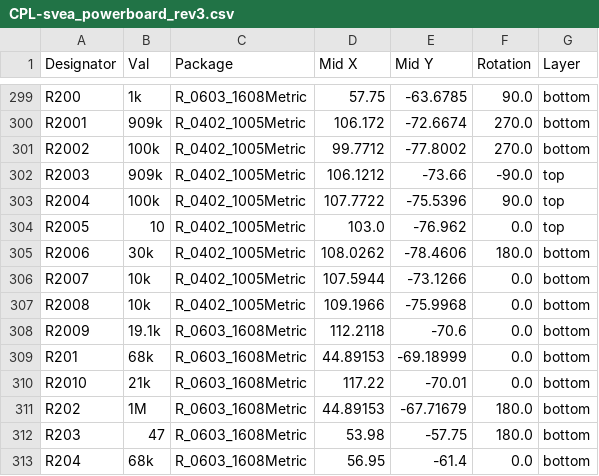
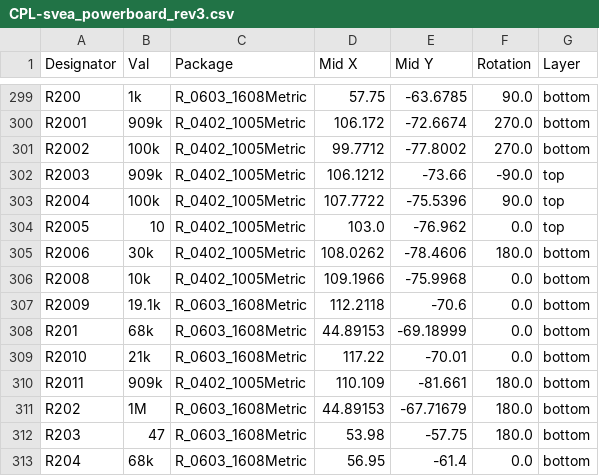
Before and after one commit to KTH-SML/svea_powerboard_3, a CSV file: hardware/kicad/jlcpcb/production_files/CPL-svea_powerboard_rev3.csv, drawn as a sheet; only a part is shown, gaps mark what is left out.

```diff
--- a/hardware/kicad/jlcpcb/production_files/CPL-svea_powerboard_rev3.csv
+++ b/hardware/kicad/jlcpcb/production_files/CPL-svea_powerboard_rev3.csv
@@ -305,3 +305,2 @@ R2005,10,R_0402_1005Metric,103.0,-76.962,0.0,top
 R2006,30k,R_0402_1005Metric,108.0262,-78.4606,180.0,bottom
-R2007,10k,R_0402_1005Metric,107.5944,-73.1266,0.0,bottom
 R2008,10k,R_0402_1005Metric,109.1966,-75.9968,0.0,bottom
@@ -310,2 +309,3 @@ R201,68k,R_0603_1608Metric,44.89153,-69.18999,0.0,bottom
 R2010,21k,R_0603_1608Metric,117.22,-70.01,0.0,bottom
+R2011,909k,R_0402_1005Metric,110.109,-81.661,180.0,bottom
 R202,1M,R_0603_1608Metric,44.89153,-67.71679,180.0,bottom
```
Also changed, not shown: hardware/kicad/jlcpcb/production_files/BOM-svea_powerboard_rev3.csv, 24 other files.
